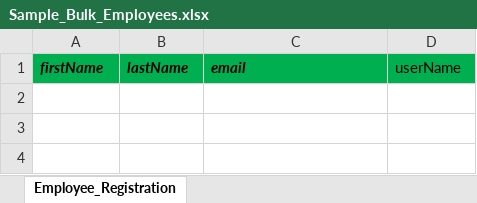
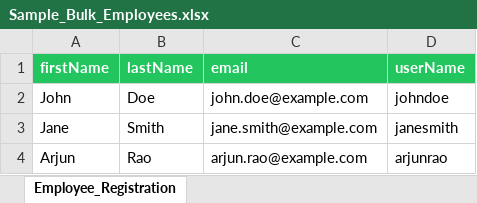
Before and after one commit to Globussoft-Technologies/videoraiq-ai, an Excel workbook: client_v2/public/Sample_Bulk_Employees.xlsx, sheet Employee_Registration, drawn as a sheet; values as stored, in another font and other column widths than the file's, no borders; the diff names each change by its address in the sheet, - before the commit and + after, or states it on an @@ line.

Commit message:
chore: mirror client/ client_v2/ from videoraiq @ 8340850
Upstream commit:  8340850f66a4ea8ce8ca7678c381715103a5b396
Upstream branch:  origin/main
Synced folders:   client/ client_v2/
Triggered by:     Jenkins (jenkins-Emp-surveillance-development-Jenkins pipeline to mirror a private repo to a public GitHub repo videoraiq dev-282)
Mirror build:     http://80.225.233.129:8080/job/Emp-surveillance-development/job/Jenkins%20pipeline%20to%20mirror%20a%20private%20repo%20to%20a%20public%20GitHub%20repo%20videoraiq%20dev/282/

```diff
--- a/client_v2/public/Sample_Bulk_Employees.xlsx (sheet Employee_Registration)
+++ b/client_v2/public/Sample_Bulk_Employees.xlsx (sheet Employee_Registration)
-A1:D1 fill: #00B050
+A1:D1 fill: #22C55E
-A1:C1 italic: on
+A1:C1 italic: off
-A1:D1 text colour: black
+A1:D1 text colour: #FFFFFF
-D1 bold: off
+D1 bold: on
+row 2: John | Doe | john.doe@example.com | johndoe
+row 3: Jane | Smith | jane.smith@example.com | janesmith
+row 4: Arjun | Rao | arjun.rao@example.com | arjunrao
```
Also changed, not shown: client/public/Sample_Bulk_Employees.xlsx.
